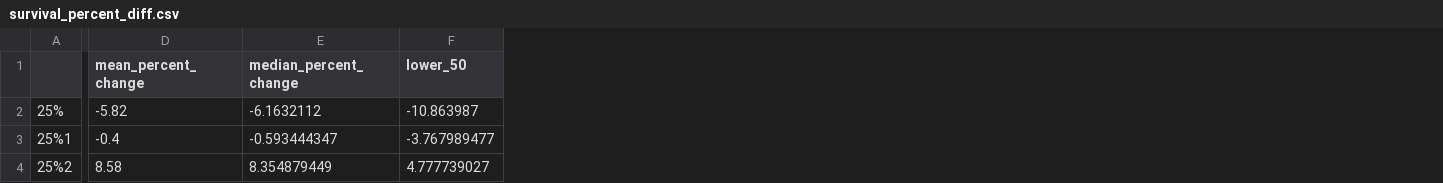
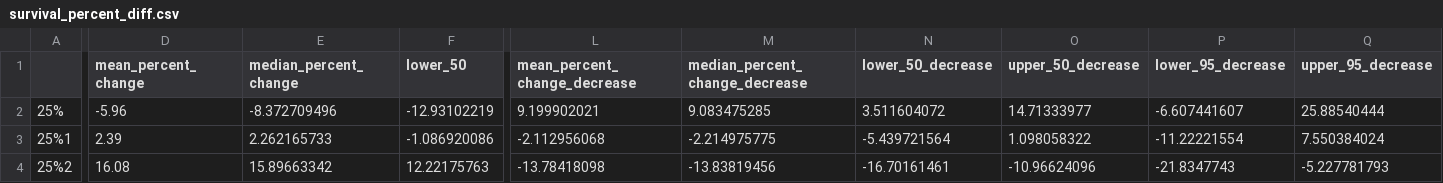
Before and after one commit to genoa-sullaway/Yukon-Chum-IPM, a CSV file: output_sullaway_etal/survival_percent_diff.csv, drawn as a sheet; only a part is shown, gaps mark what is left out; the diff covers the shown part only; the diff names each change by its address in the sheet, - before the commit and + after, or states it on an @@ line.

```diff
--- a/output_sullaway_etal/survival_percent_diff.csv
+++ b/output_sullaway_etal/survival_percent_diff.csv
+column L (mean_percent_change_decrease), rows 2-4: 9.199902021 | -2.112956068 | -13.78418098
+column M (median_percent_change_decrease), rows 2-4: 9.083475285 | -2.214975775 | -13.83819456
+column N (lower_50_decrease), rows 2-4: 3.511604072 | -5.439721564 | -16.70161461
+column O (upper_50_decrease), rows 2-4: 14.71333977 | 1.098058322 | -10.96624096
+column P (lower_95_decrease), rows 2-4: -6.607441607 | -11.22221554 | -21.8347743
+column Q (upper_95_decrease), rows 2-4: 25.88540444 | 7.550384024 | -5.227781793
-D2 (mean_percent_change): -5.82
+D2 (mean_percent_change): -5.96
-E2 (median_percent_change): -6.1632112
+E2 (median_percent_change): -8.372709496
-F2 (lower_50): -10.863987
+F2 (lower_50): -12.93102219
-D3 (mean_percent_change): -0.4
+D3 (mean_percent_change): 2.39
-E3 (median_percent_change): -0.593444347
+E3 (median_percent_change): 2.262165733
-F3 (lower_50): -3.767989477
+F3 (lower_50): -1.086920086
-D4 (mean_percent_change): 8.58
+D4 (mean_percent_change): 16.08
-E4 (median_percent_change): 8.354879449
+E4 (median_percent_change): 15.89663342
-F4 (lower_50): 4.777739027
+F4 (lower_50): 12.22175763
```
Also changed, not shown: 55 edited cells elsewhere in this file, 10 other files.
